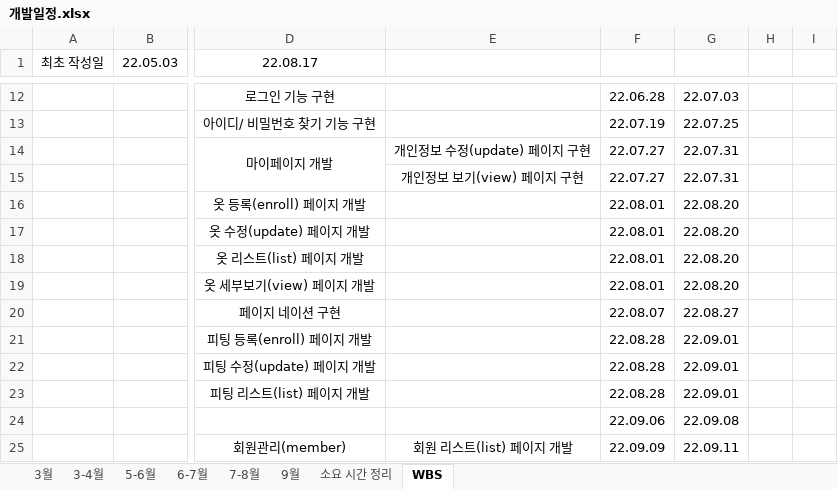
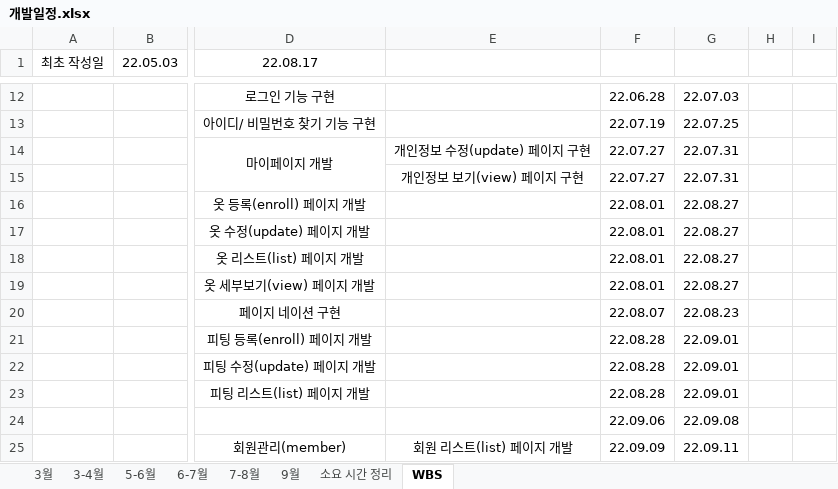
Before and after one commit to alenjb/project_MyCloset, an Excel workbook: 개발일정/개발일정.xlsx, sheet WBS, drawn as a sheet; only a part is shown, gaps mark what is left out; values as stored, in another font and other column widths than the file's, no borders; the diff names each change by its address in the sheet, - before the commit and + after, or states it on an @@ line.

```diff
--- a/개발일정/개발일정.xlsx (sheet WBS)
+++ b/개발일정/개발일정.xlsx (sheet WBS)
-G16:G19: 22.08.20
+G16:G19: 22.08.27
-G20: 22.08.27
+G20: 22.08.23
```
Also changed, not shown: sheet 7-8월.
